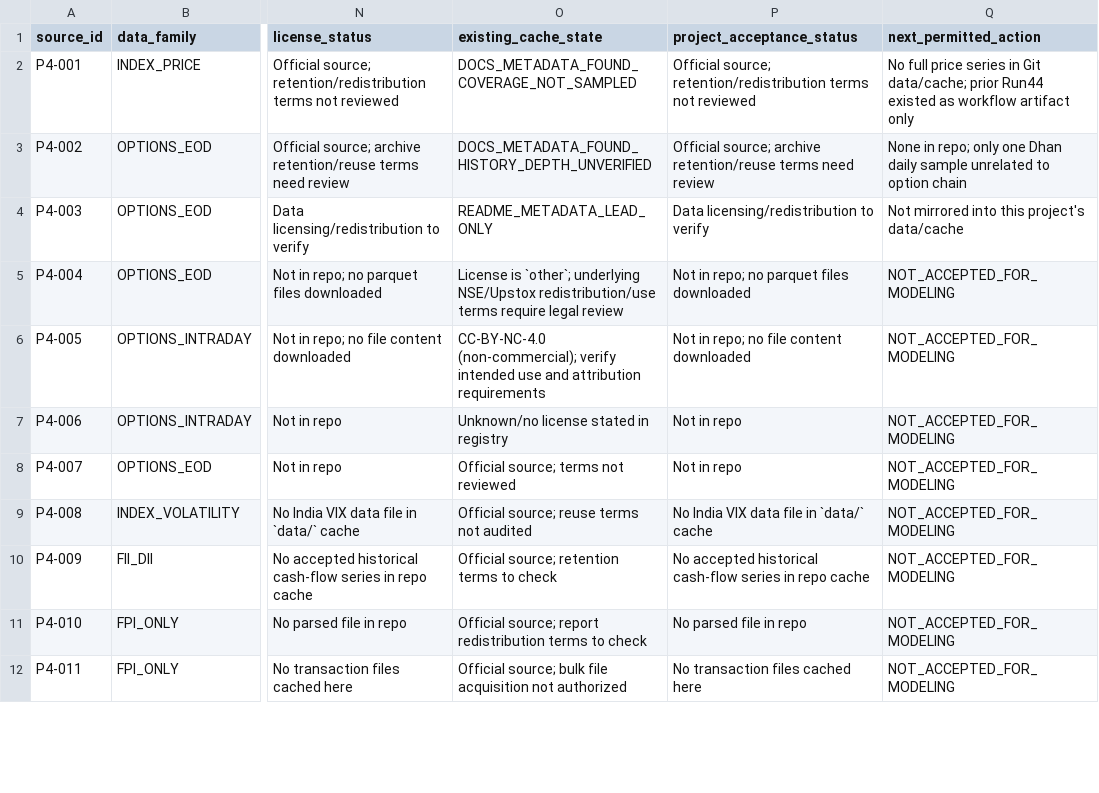
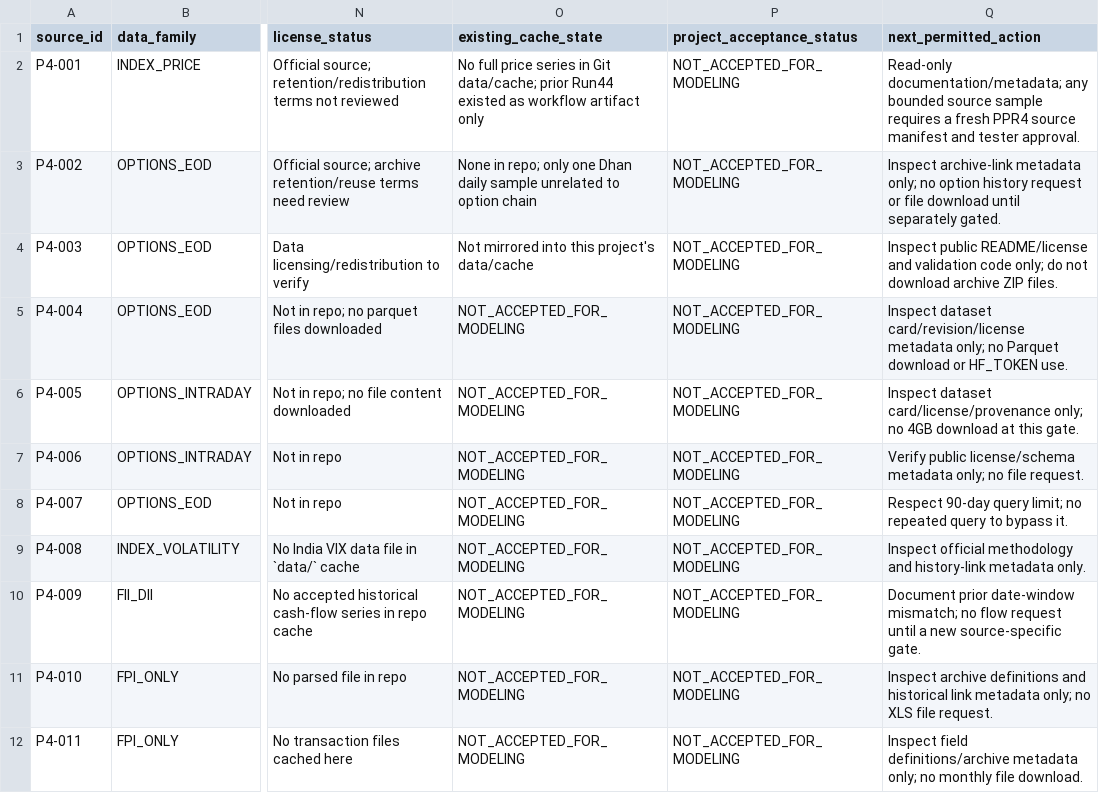
Before and after one commit to vishnuvcr/Naked-option-v1, a CSV file: research/phase7/PPR4_SOURCE_AVAILABILITY_REGISTER.csv, drawn as a sheet; only a part is shown, gaps mark what is left out; the diff covers the shown part only; the diff names each change by its address in the sheet, - before the commit and + after, or states it on an @@ line.

Commit message:
fix(research): restore PPR4 cache and acceptance fields

```diff
--- a/research/phase7/PPR4_SOURCE_AVAILABILITY_REGISTER.csv
+++ b/research/phase7/PPR4_SOURCE_AVAILABILITY_REGISTER.csv
-O2 (existing_cache_state): DOCS_METADATA_FOUND_COVERAGE_NOT_SAMPLED
+O2 (existing_cache_state): No full price series in Git data/cache; prior Run44 existed as workflow artifact only
-P2 (project_acceptance_status): Official source; retention/redistribution terms not reviewed
+P2 (project_acceptance_status): NOT_ACCEPTED_FOR_MODELING
-Q2 (next_permitted_action): No full price series in Git data/cache; prior Run44 existed as workflow artifact only
+Q2 (next_permitted_action): Read-only documentation/metadata; any bounded source sample requires a fresh PPR4 source manifest and tester approval.
-O3 (existing_cache_state): DOCS_METADATA_FOUND_HISTORY_DEPTH_UNVERIFIED
+O3 (existing_cache_state): None in repo; only one Dhan daily sample unrelated to option chain
-P3 (project_acceptance_status): Official source; archive retention/reuse terms need review
+P3 (project_acceptance_status): NOT_ACCEPTED_FOR_MODELING
-Q3 (next_permitted_action): None in repo; only one Dhan daily sample unrelated to option chain
+Q3 (next_permitted_action): Inspect archive-link metadata only; no option history request or file download until separately gated.
-O4 (existing_cache_state): README_METADATA_LEAD_ONLY
+O4 (existing_cache_state): Not mirrored into this project's data/cache
-P4 (project_acceptance_status): Data licensing/redistribution to verify
+P4 (project_acceptance_status): NOT_ACCEPTED_FOR_MODELING
-Q4 (next_permitted_action): Not mirrored into this project's data/cache
+Q4 (next_permitted_action): Inspect public README/license and validation code only; do not download archive ZIP files.
-O5 (existing_cache_state): License is `other`; underlying NSE/Upstox redistribution/use terms require legal review
+O5 (existing_cache_state): NOT_ACCEPTED_FOR_MODELING
-P5 (project_acceptance_status): Not in repo; no parquet files downloaded
+P5 (project_acceptance_status): NOT_ACCEPTED_FOR_MODELING
-Q5 (next_permitted_action): NOT_ACCEPTED_FOR_MODELING
+Q5 (next_permitted_action): Inspect dataset card/revision/license metadata only; no Parquet download or HF_TOKEN use.
-O6 (existing_cache_state): CC-BY-NC-4.0 (non-commercial); verify intended use and attribution requirements
+O6 (existing_cache_state): NOT_ACCEPTED_FOR_MODELING
-P6 (project_acceptance_status): Not in repo; no file content downloaded
+P6 (project_acceptance_status): NOT_ACCEPTED_FOR_MODELING
-Q6 (next_permitted_action): NOT_ACCEPTED_FOR_MODELING
+Q6 (next_permitted_action): Inspect dataset card/license/provenance only; no 4GB download at this gate.
-O7 (existing_cache_state): Unknown/no license stated in registry
+O7 (existing_cache_state): NOT_ACCEPTED_FOR_MODELING
-P7:P8 (project_acceptance_status): Not in repo
+P7:P8 (project_acceptance_status): NOT_ACCEPTED_FOR_MODELING
-Q7 (next_permitted_action): NOT_ACCEPTED_FOR_MODELING
+Q7 (next_permitted_action): Verify public license/schema metadata only; no file request.
-O8 (existing_cache_state): Official source; terms not reviewed
+O8 (existing_cache_state): NOT_ACCEPTED_FOR_MODELING
-Q8 (next_permitted_action): NOT_ACCEPTED_FOR_MODELING
+Q8 (next_permitted_action): Respect 90-day query limit; no repeated query to bypass it.
-O9 (existing_cache_state): Official source; reuse terms not audited
+O9 (existing_cache_state): NOT_ACCEPTED_FOR_MODELING
-P9 (project_acceptance_status): No India VIX data file in `data/` cache
+P9 (project_acceptance_status): NOT_ACCEPTED_FOR_MODELING
-Q9 (next_permitted_action): NOT_ACCEPTED_FOR_MODELING
+Q9 (next_permitted_action): Inspect official methodology and history-link metadata only.
-O10 (existing_cache_state): Official source; retention terms to check
+O10 (existing_cache_state): NOT_ACCEPTED_FOR_MODELING
-P10 (project_acceptance_status): No accepted historical cash-flow series in repo cache
+P10 (project_acceptance_status): NOT_ACCEPTED_FOR_MODELING
-Q10 (next_permitted_action): NOT_ACCEPTED_FOR_MODELING
+Q10 (next_permitted_action): Document prior date-window mismatch; no flow request until a new source-specific gate.
-O11 (existing_cache_state): Official source; report redistribution terms to check
+O11 (existing_cache_state): NOT_ACCEPTED_FOR_MODELING
-P11 (project_acceptance_status): No parsed file in repo
+P11 (project_acceptance_status): NOT_ACCEPTED_FOR_MODELING
-Q11 (next_permitted_action): NOT_ACCEPTED_FOR_MODELING
+Q11 (next_permitted_action): Inspect archive definitions and historical link metadata only; no XLS file request.
-O12 (existing_cache_state): Official source; bulk file acquisition not authorized
+O12 (existing_cache_state): NOT_ACCEPTED_FOR_MODELING
-P12 (project_acceptance_status): No transaction files cached here
+P12 (project_acceptance_status): NOT_ACCEPTED_FOR_MODELING
-Q12 (next_permitted_action): NOT_ACCEPTED_FOR_MODELING
+Q12 (next_permitted_action): Inspect field definitions/archive metadata only; no monthly file download.
```
Also changed, not shown: 63 edited cells elsewhere in this file.
